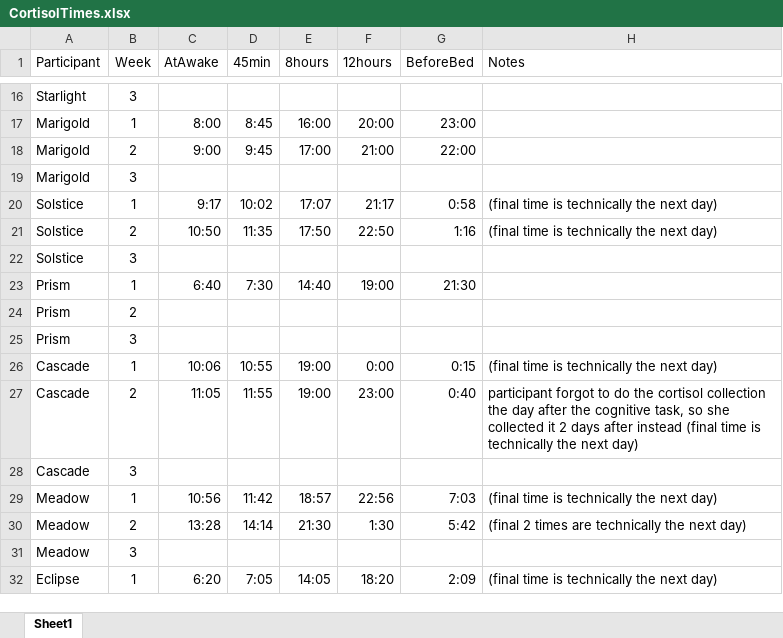
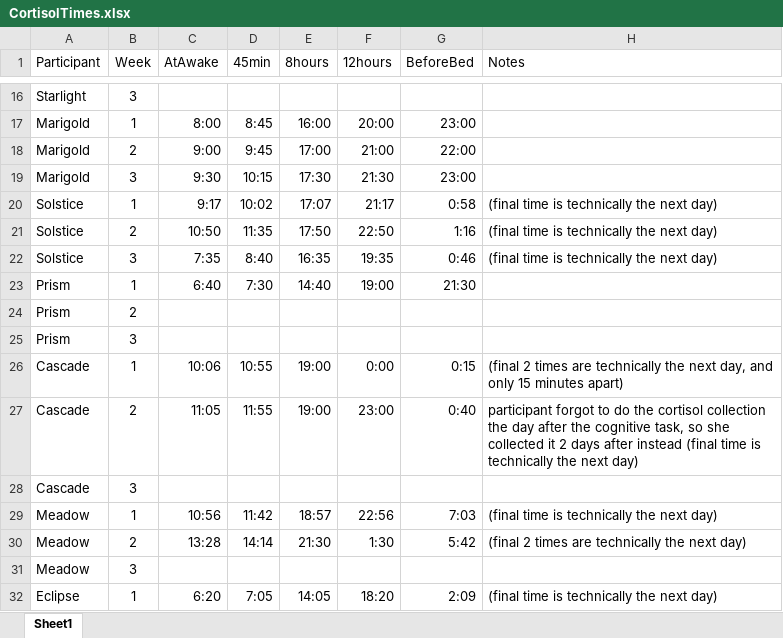
Before and after one commit to BLScheuler/Dissertation, an Excel workbook: Cortisol Material/CortisolTimes.xlsx, sheet Sheet1, drawn as a sheet; only a part is shown, gaps mark what is left out; values as stored, in another font and other column widths than the file's, no borders; removed rows and columns are numbered as before the commit, all else as after; the diff covers the shown part only; the diff names each change by its address in the sheet, - before the commit and + after, or states it on an @@ line.

```diff
--- a/Cortisol Material/CortisolTimes.xlsx (sheet Sheet1)
+++ b/Cortisol Material/CortisolTimes.xlsx (sheet Sheet1)
-row 19: Marigold | 3
+row 19: Marigold | 3 | 9:30 | 10:15 | 17:30 | 21:30 | 23:00
-row 22: Solstice | 3
+row 22: Solstice | 3 | 7:35 | 8:40 | 16:35 | 19:35 | 0:46 | (final time is technically the next day)
-H26 (Notes): (final time is technically the next day)
+H26 (Notes): (final 2 times are technically the next day, and only 15 minutes apart)
```
Also changed, not shown: 8 added rows and 8 removed rows elsewhere in this sheet, SelfReport Material/SelfRepData.xlsx, 27 other files.
